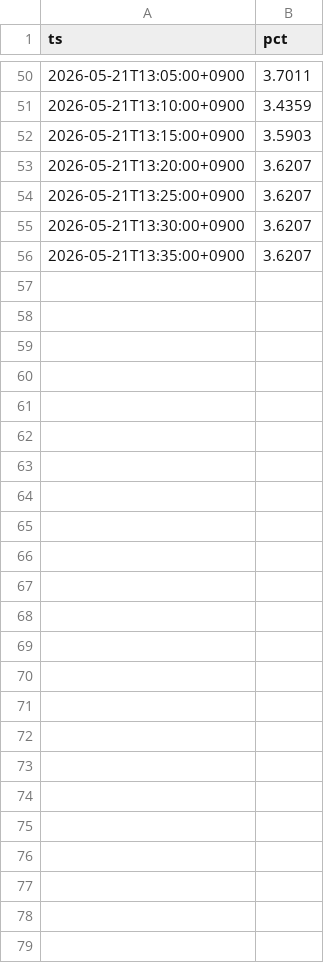
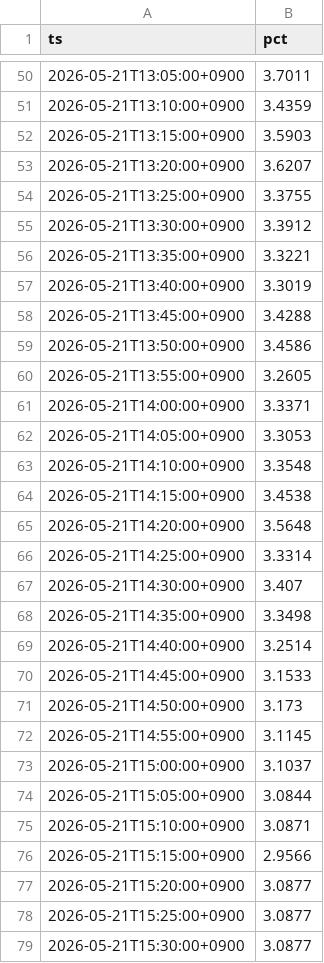
Before and after one commit to SakuraIndex/M-BANK3, a CSV file: docs/outputs/mbank3_intraday.csv, drawn as a sheet; only a part is shown, gaps mark what is left out.

```diff
--- a/docs/outputs/mbank3_intraday.csv
+++ b/docs/outputs/mbank3_intraday.csv
@@ -53,4 +53,27 @@ ts,pct
 2026-05-21T13:20:00+0900,3.6207
-2026-05-21T13:25:00+0900,3.6207
-2026-05-21T13:30:00+0900,3.6207
-2026-05-21T13:35:00+0900,3.6207
+2026-05-21T13:25:00+0900,3.3755
+2026-05-21T13:30:00+0900,3.3912
+2026-05-21T13:35:00+0900,3.3221
+2026-05-21T13:40:00+0900,3.3019
+2026-05-21T13:45:00+0900,3.4288
+2026-05-21T13:50:00+0900,3.4586
+2026-05-21T13:55:00+0900,3.2605
+2026-05-21T14:00:00+0900,3.3371
+2026-05-21T14:05:00+0900,3.3053
+2026-05-21T14:10:00+0900,3.3548
+2026-05-21T14:15:00+0900,3.4538
+2026-05-21T14:20:00+0900,3.5648
+2026-05-21T14:25:00+0900,3.3314
+2026-05-21T14:30:00+0900,3.407
+2026-05-21T14:35:00+0900,3.3498
+2026-05-21T14:40:00+0900,3.2514
+2026-05-21T14:45:00+0900,3.1533
+2026-05-21T14:50:00+0900,3.173
+2026-05-21T14:55:00+0900,3.1145
+2026-05-21T15:00:00+0900,3.1037
+2026-05-21T15:05:00+0900,3.0844
+2026-05-21T15:10:00+0900,3.0871
+2026-05-21T15:15:00+0900,2.9566
+2026-05-21T15:20:00+0900,3.0877
+2026-05-21T15:25:00+0900,3.0877
+2026-05-21T15:30:00+0900,3.0877
```
Also changed, not shown: 3 other files.
